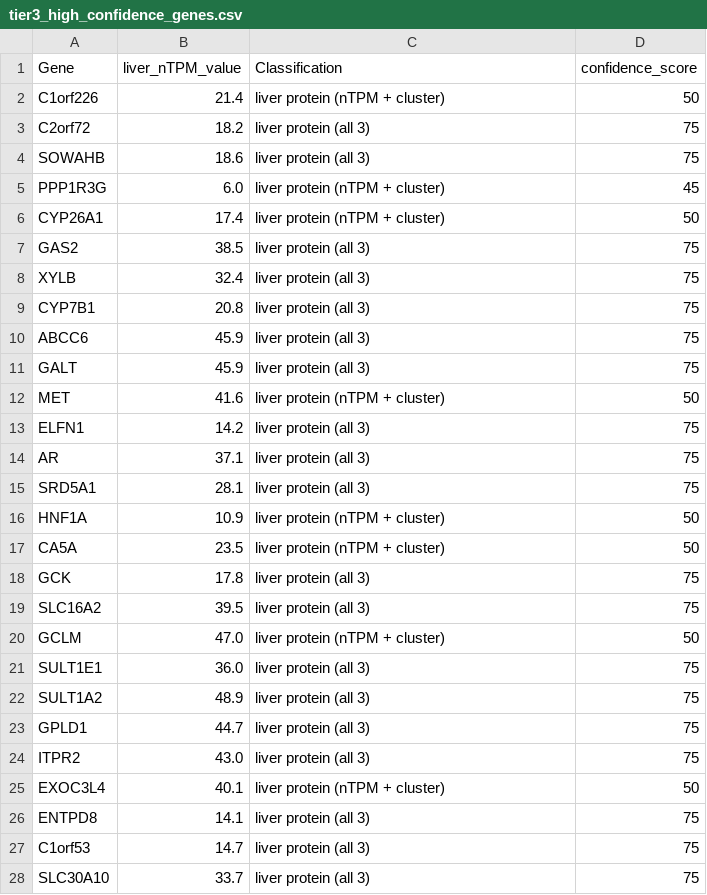
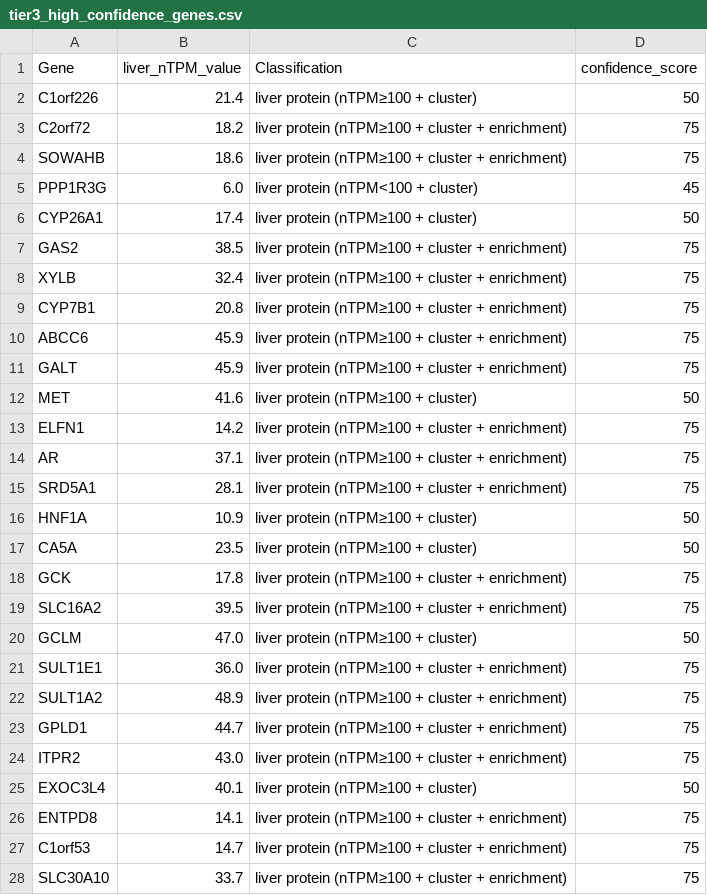
Before and after one commit to jonghyeonseol/Liver-protein-search, a CSV file: Trace/tier3_high_confidence_genes.csv, drawn as a sheet; only a part is shown; the diff covers the shown part only.

```diff
--- a/Trace/tier3_high_confidence_genes.csv
+++ b/Trace/tier3_high_confidence_genes.csv
@@ -1,28 +1,28 @@
 Gene,liver_nTPM_value,Classification,confidence_score
-C1orf226,21.4,liver protein (nTPM + cluster),50
-C2orf72,18.2,liver protein (all 3),75
-SOWAHB,18.6,liver protein (all 3),75
-PPP1R3G,6.0,liver protein (nTPM + cluster),45
-CYP26A1,17.4,liver protein (nTPM + cluster),50
-GAS2,38.5,liver protein (all 3),75
-XYLB,32.4,liver protein (all 3),75
-CYP7B1,20.8,liver protein (all 3),75
-ABCC6,45.9,liver protein (all 3),75
-GALT,45.9,liver protein (all 3),75
-MET,41.6,liver protein (nTPM + cluster),50
-ELFN1,14.2,liver protein (all 3),75
-AR,37.1,liver protein (all 3),75
-SRD5A1,28.1,liver protein (all 3),75
-HNF1A,10.9,liver protein (nTPM + cluster),50
-CA5A,23.5,liver protein (nTPM + cluster),50
-GCK,17.8,liver protein (all 3),75
-SLC16A2,39.5,liver protein (all 3),75
-GCLM,47.0,liver protein (nTPM + cluster),50
-SULT1E1,36.0,liver protein (all 3),75
-SULT1A2,48.9,liver protein (all 3),75
-GPLD1,44.7,liver protein (all 3),75
-ITPR2,43.0,liver protein (all 3),75
-EXOC3L4,40.1,liver protein (nTPM + cluster),50
-ENTPD8,14.1,liver protein (all 3),75
-C1orf53,14.7,liver protein (all 3),75
-SLC30A10,33.7,liver protein (all 3),75
+C1orf226,21.4,liver protein (nTPM≥100 + cluster),50
+C2orf72,18.2,liver protein (nTPM≥100 + cluster + enrichment),75
+SOWAHB,18.6,liver protein (nTPM≥100 + cluster + enrichment),75
+PPP1R3G,6.0,liver protein (nTPM<100 + cluster),45
+CYP26A1,17.4,liver protein (nTPM≥100 + cluster),50
+GAS2,38.5,liver protein (nTPM≥100 + cluster + enrichment),75
+XYLB,32.4,liver protein (nTPM≥100 + cluster + enrichment),75
+CYP7B1,20.8,liver protein (nTPM≥100 + cluster + enrichment),75
+ABCC6,45.9,liver protein (nTPM≥100 + cluster + enrichment),75
+GALT,45.9,liver protein (nTPM≥100 + cluster + enrichment),75
+MET,41.6,liver protein (nTPM≥100 + cluster),50
+ELFN1,14.2,liver protein (nTPM≥100 + cluster + enrichment),75
+AR,37.1,liver protein (nTPM≥100 + cluster + enrichment),75
+SRD5A1,28.1,liver protein (nTPM≥100 + cluster + enrichment),75
+HNF1A,10.9,liver protein (nTPM≥100 + cluster),50
+CA5A,23.5,liver protein (nTPM≥100 + cluster),50
+GCK,17.8,liver protein (nTPM≥100 + cluster + enrichment),75
+SLC16A2,39.5,liver protein (nTPM≥100 + cluster + enrichment),75
+GCLM,47.0,liver protein (nTPM≥100 + cluster),50
+SULT1E1,36.0,liver protein (nTPM≥100 + cluster + enrichment),75
+SULT1A2,48.9,liver protein (nTPM≥100 + cluster + enrichment),75
+GPLD1,44.7,liver protein (nTPM≥100 + cluster + enrichment),75
+ITPR2,43.0,liver protein (nTPM≥100 + cluster + enrichment),75
+EXOC3L4,40.1,liver protein (nTPM≥100 + cluster),50
+ENTPD8,14.1,liver protein (nTPM≥100 + cluster + enrichment),75
+C1orf53,14.7,liver protein (nTPM≥100 + cluster + enrichment),75
+SLC30A10,33.7,liver protein (nTPM≥100 + cluster + enrichment),75
```
Also changed, not shown: 36 edited cells elsewhere in this file, Trace/liver_genes_sorted_by_ntpm.csv, Trace/liver_protein_nTPM≥100_and_cluster_and_enrichment_genes.csv, 24 other files.
